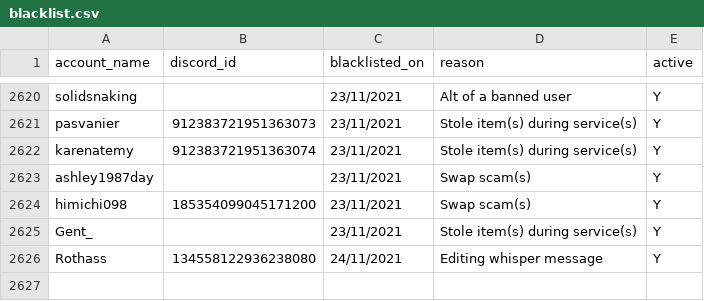
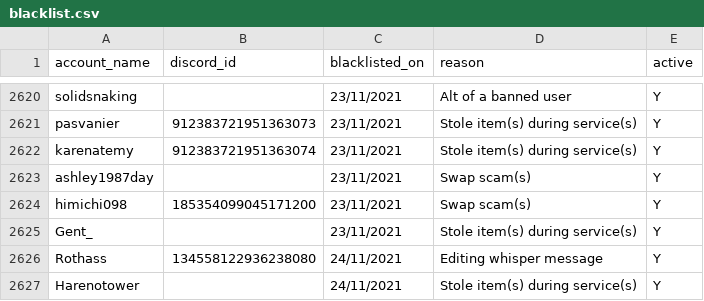
Before and after one commit to The-Forbidden-Trove/ForbiddenTroveBlacklist, a CSV file: blacklist.csv, drawn as a sheet; only a part is shown, gaps mark what is left out; the diff names each change by its address in the sheet, - before the commit and + after, or states it on an @@ line.

Commit message:
Update blacklist.csv

```diff
--- a/blacklist.csv
+++ b/blacklist.csv
+row 2627: Harenotower |  | 24/11/2021 | Stole item(s) during service(s) | Y
```
